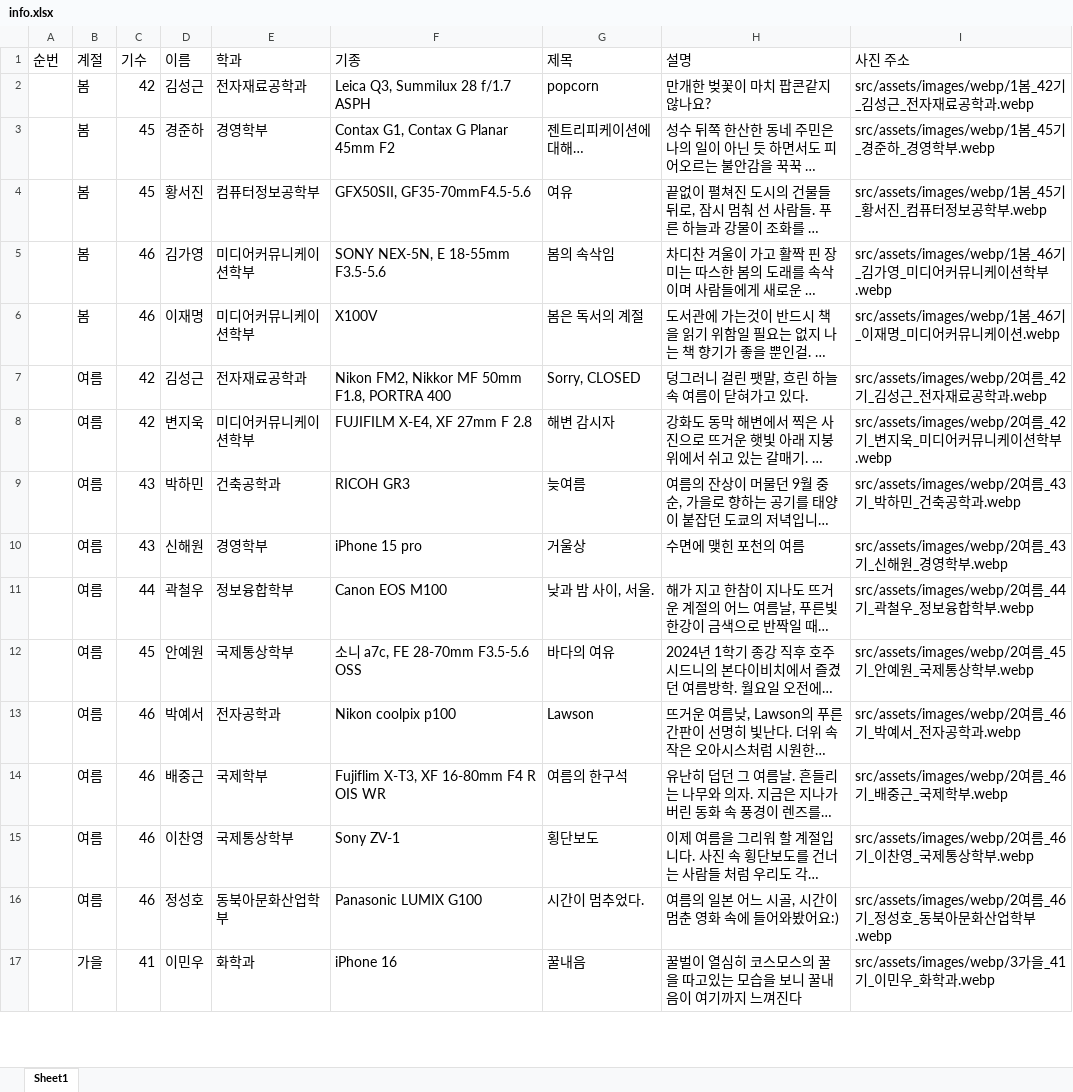
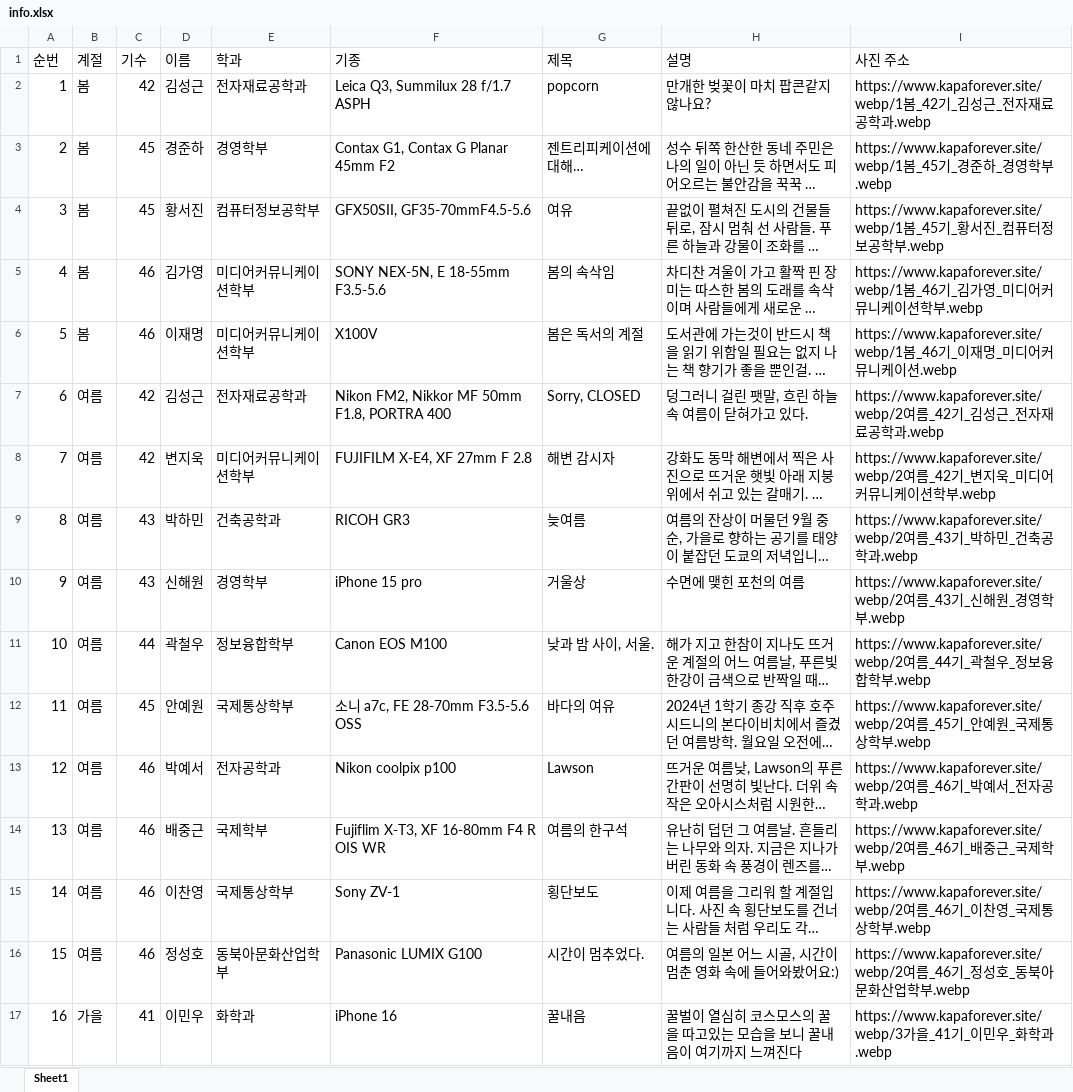
Before and after one commit to kapa-kwu-photo-clup/47th-web, an Excel workbook: src/assets/data/info.xlsx, sheet Sheet1, drawn as a sheet; only a part is shown; long unchanged cells end in …; values as stored, in another font and other column widths than the file's, no borders; the diff covers the shown part only; the diff names each change by its address in the sheet, - before the commit and + after, or states it on an @@ line.

```diff
--- a/src/assets/data/info.xlsx (sheet Sheet1)
+++ b/src/assets/data/info.xlsx (sheet Sheet1)
-A2 (순번): (empty)
+A2 (순번): 1
-I2 (사진 주소): src/assets/images/webp/1봄_42…
+I2 (사진 주소): https://www.kapaforever.site/webp/1봄_42…
-A3 (순번): (empty)
+A3 (순번): 2
-I3 (사진 주소): src/assets/images/webp/1봄_45…
+I3 (사진 주소): https://www.kapaforever.site/webp/1봄_45…
-A4 (순번): (empty)
+A4 (순번): 3
-I4 (사진 주소): src/assets/images/webp/1봄_45…
+I4 (사진 주소): https://www.kapaforever.site/webp/1봄_45…
-A5 (순번): (empty)
+A5 (순번): 4
-I5 (사진 주소): src/assets/images/webp/1봄_46기_…
+I5 (사진 주소): https://www.kapaforever.site/webp/1봄_46기_…
-A6 (순번): (empty)
+A6 (순번): 5
-I6 (사진 주소): src/assets/images/webp/1봄_46…
+I6 (사진 주소): https://www.kapaforever.site/webp/1봄_46…
-A7 (순번): (empty)
+A7 (순번): 6
-I7 (사진 주소): src/assets/images/webp/2여름…
+I7 (사진 주소): https://www.kapaforever.site/webp/2여름…
-A8 (순번): (empty)
+A8 (순번): 7
-I8 (사진 주소): src/assets/images/webp/2여름_42기…
+I8 (사진 주소): https://www.kapaforever.site/webp/2여름_42기…
-A9 (순번): (empty)
+A9 (순번): 8
-I9 (사진 주소): src/assets/images/webp/2여름…
+I9 (사진 주소): https://www.kapaforever.site/webp/2여름…
-A10 (순번): (empty)
+A10 (순번): 9
-I10 (사진 주소): src/assets/images/webp/2여름…
+I10 (사진 주소): https://www.kapaforever.site/webp/2여름…
-A11 (순번): (empty)
+A11 (순번): 10
-I11 (사진 주소): src/assets/images/webp/2여름…
+I11 (사진 주소): https://www.kapaforever.site/webp/2여름…
-A12 (순번): (empty)
+A12 (순번): 11
-I12 (사진 주소): src/assets/images/webp/2여름…
+I12 (사진 주소): https://www.kapaforever.site/webp/2여름…
-A13 (순번): (empty)
+A13 (순번): 12
-I13 (사진 주소): src/assets/images/webp/2여름…
+I13 (사진 주소): https://www.kapaforever.site/webp/2여름…
-A14 (순번): (empty)
+A14 (순번): 13
-I14 (사진 주소): src/assets/images/webp/2여름…
+I14 (사진 주소): https://www.kapaforever.site/webp/2여름…
-A15 (순번): (empty)
+A15 (순번): 14
-I15 (사진 주소): src/assets/images/webp/2여름…
+I15 (사진 주소): https://www.kapaforever.site/webp/2여름…
-A16 (순번): (empty)
+A16 (순번): 15
-I16 (사진 주소): src/assets/images/webp/2여름_46기…
+I16 (사진 주소): https://www.kapaforever.site/webp/2여름_46기…
-A17 (순번): (empty)
+A17 (순번): 16
-I17 (사진 주소): src/assets/images/webp/3가을…
+I17 (사진 주소): https://www.kapaforever.site/webp/3가을…
```
Also changed, not shown: 26 edited cells elsewhere in this sheet, 9 other files.
